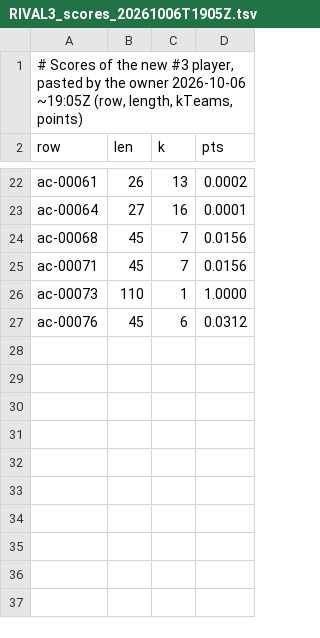
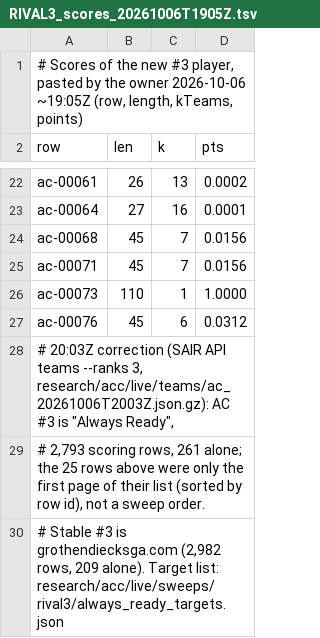
Before and after one commit to dicipler-pixel/operator-first, a TSV file: research/acc/live/inbox/rivals/RIVAL3_scores_20261006T1905Z.tsv, drawn as a sheet; only a part is shown, gaps mark what is left out; the diff names each change by its address in the sheet, - before the commit and + after, or states it on an @@ line.

```diff
--- a/research/acc/live/inbox/rivals/RIVAL3_scores_20261006T1905Z.tsv
+++ b/research/acc/live/inbox/rivals/RIVAL3_scores_20261006T1905Z.tsv
+row 28: # 20:03Z correction (SAIR API teams --ranks 3, research/acc/live/teams/ac_20261006T2003Z.json.gz): AC #3 is "Always Ready",
+row 29: # 2,793 scoring rows, 261 alone; the 25 rows above were only the first page of their list (sorted by row id), not a sweep order.
+row 30: # Stable #3 is grothendiecksga.com (2,982 rows, 209 alone). Target list: research/acc/live/sweeps/rival3/always_ready_targets.json
```
Also changed, not shown: 12 other files.
